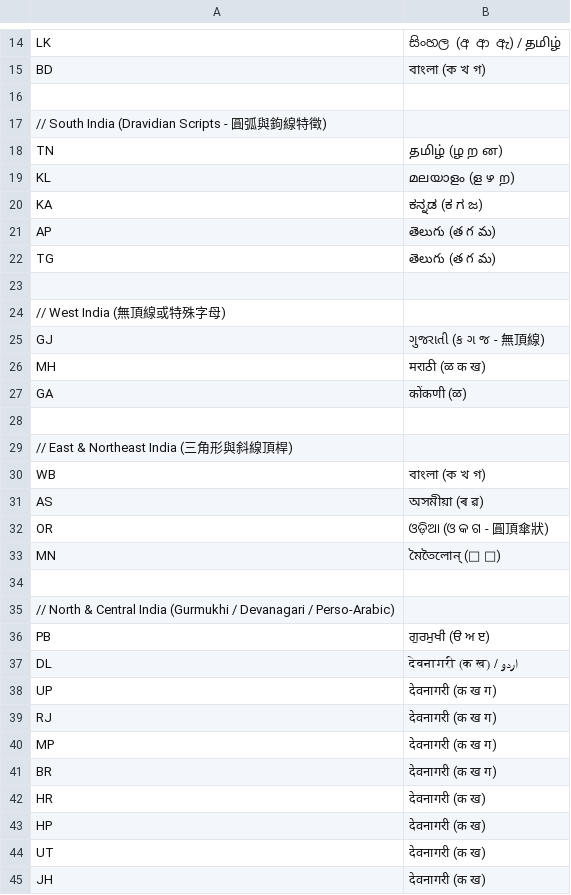
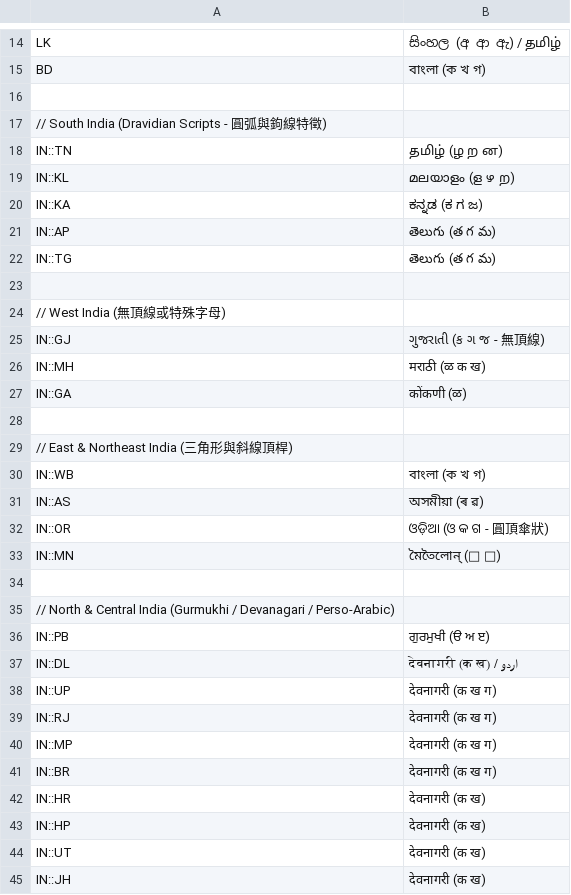
Before and after one commit to harvey-euph/inter-geo, a CSV file: src/content/filters/india-scripts.csv, drawn as a sheet; only a part is shown, gaps mark what is left out; the diff covers the shown part only.

```diff
--- a/src/content/filters/india-scripts.csv
+++ b/src/content/filters/india-scripts.csv
@@ -17,29 +17,29 @@ BD, বাংলা (ক খ গ)
 // South India (Dravidian Scripts - 圓弧與鉤線特徵)
-TN, தமிழ் (ழ ற ன)
-KL, മലയാളം (ള ഴ ற)
-KA, ಕನ್ನಡ (ಕ ಗ ಜ)
-AP, తెలుగు (త గ మ)
-TG, తెలుగు (త గ మ)
+IN::TN, தமிழ் (ழ ற ன)
+IN::KL, മലയാളം (ള ഴ ற)
+IN::KA, ಕನ್ನಡ (ಕ ಗ ಜ)
+IN::AP, తెలుగు (త గ మ)
+IN::TG, తెలుగు (త గ మ)
 
 // West India (無頂線或特殊字母)
-GJ, ગુજરાતી (ક ગ જ - 無頂線)
-MH, मराठी (ळ क ख)
-GA, कोंकणी (ळ)
+IN::GJ, ગુજરાતી (ક ગ જ - 無頂線)
+IN::MH, मराठी (ळ क ख)
+IN::GA, कोंकणी (ळ)
 
 // East & Northeast India (三角形與斜線頂桿)
-WB, বাংলা (ক খ গ)
-AS, অসমীয়া (ৰ ৱ)
-OR, ଓଡ଼ିଆ (ଓ କ ଗ - 圓頂傘狀)
-MN, মৈতৈলোন্ (ꯚ ꯘ)
+IN::WB, বাংলা (ক খ গ)
+IN::AS, অসমীয়া (ৰ ৱ)
+IN::OR, ଓଡ଼ିଆ (ଓ କ ଗ - 圓頂傘狀)
+IN::MN, মৈতৈলোন্ (ꯚ ꯘ)
 
 // North & Central India (Gurmukhi / Devanagari / Perso-Arabic)
-PB, ਗੁਰਮੁਖੀ (ੳ ਅ ੲ)
-DL, देवनागरी (क ख) / اردو
-UP, देवनागरी (क ख ग)
-RJ, देवनागरी (क ख ग)
-MP, देवनागरी (क ख ग)
-BR, देवनागरी (क ख ग)
-HR, देवनागरी (क ख)
-HP, देवनागरी (क ख)
-UT, देवनागरी (क ख)
-JH, देवनागरी (क ख)
+IN::PB, ਗੁਰਮੁਖੀ (ੳ ਅ ੲ)
+IN::DL, देवनागरी (क ख) / اردو
+IN::UP, देवनागरी (क ख ग)
+IN::RJ, देवनागरी (क ख ग)
+IN::MP, देवनागरी (क ख ग)
+IN::BR, देवनागरी (क ख ग)
+IN::HR, देवनागरी (क ख)
+IN::HP, देवनागरी (क ख)
+IN::UT, देवनागरी (क ख)
+IN::JH, देवनागरी (क ख)
```
Also changed, not shown: 2 edited cells elsewhere in this file, 43 other files.
